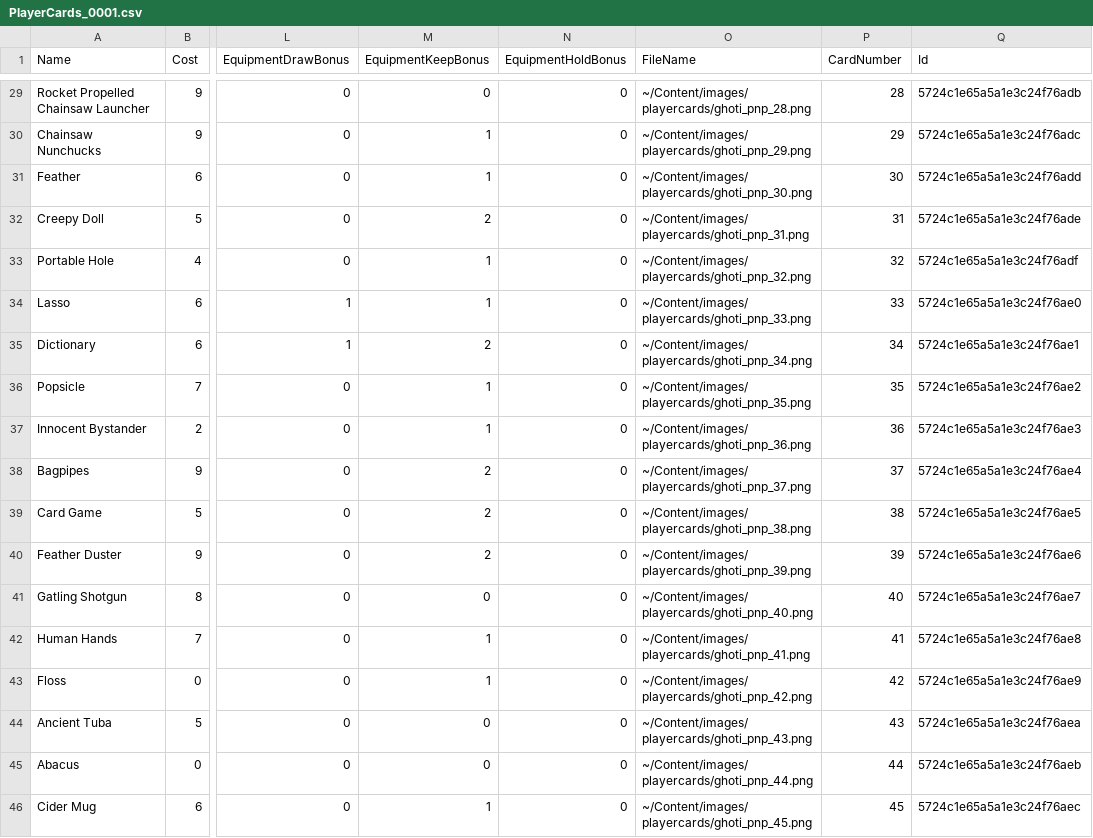
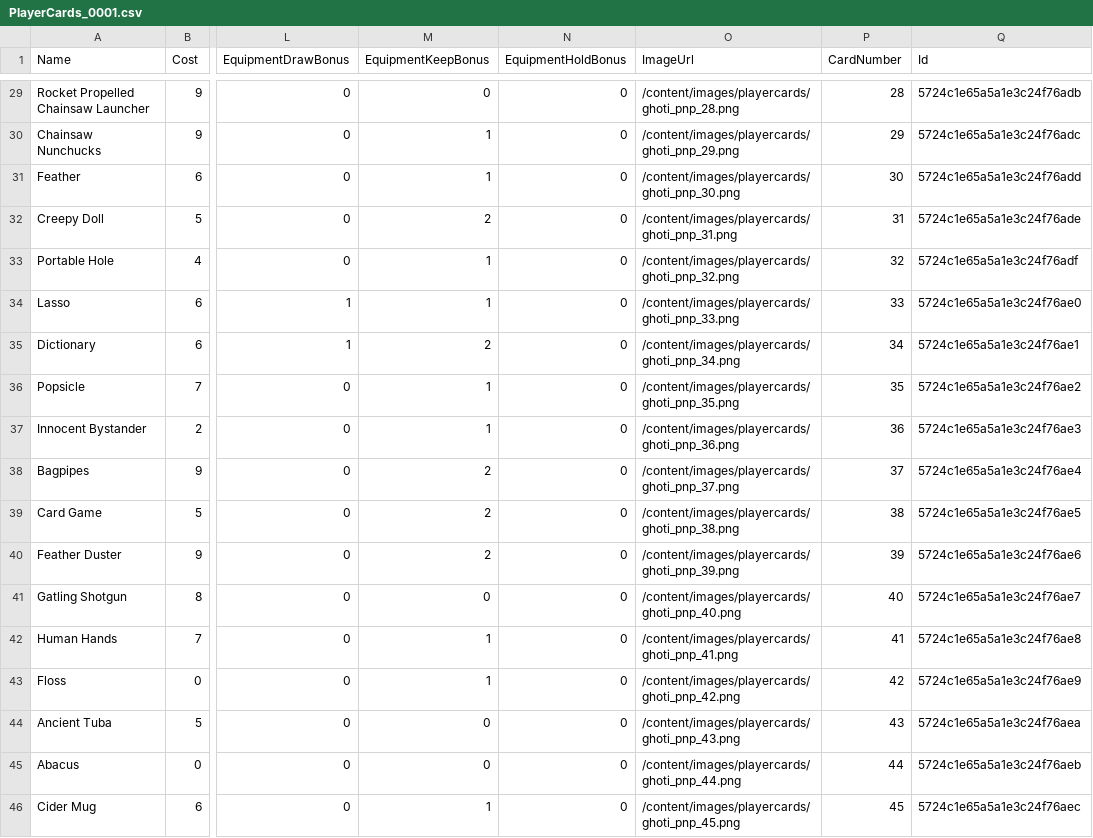
Before and after one commit to chucklyfun/GhotiWeb, a CSV file: Ghoti.Web/Data/PlayerCards_0001.csv, drawn as a sheet; only a part is shown, gaps mark what is left out; the diff covers the shown part only; the diff names each change by its address in the sheet, - before the commit and + after, or states it on an @@ line.

```diff
--- a/Ghoti.Web/Data/PlayerCards_0001.csv
+++ b/Ghoti.Web/Data/PlayerCards_0001.csv
-O1: FileName
+O1: ImageUrl
-O29 (ImageUrl): ~/Content/images/playercards/ghoti_pnp_28.png
+O29 (ImageUrl): /content/images/playercards/ghoti_pnp_28.png
-O30 (ImageUrl): ~/Content/images/playercards/ghoti_pnp_29.png
+O30 (ImageUrl): /content/images/playercards/ghoti_pnp_29.png
-O31 (ImageUrl): ~/Content/images/playercards/ghoti_pnp_30.png
+O31 (ImageUrl): /content/images/playercards/ghoti_pnp_30.png
-O32 (ImageUrl): ~/Content/images/playercards/ghoti_pnp_31.png
+O32 (ImageUrl): /content/images/playercards/ghoti_pnp_31.png
-O33 (ImageUrl): ~/Content/images/playercards/ghoti_pnp_32.png
+O33 (ImageUrl): /content/images/playercards/ghoti_pnp_32.png
-O34 (ImageUrl): ~/Content/images/playercards/ghoti_pnp_33.png
+O34 (ImageUrl): /content/images/playercards/ghoti_pnp_33.png
-O35 (ImageUrl): ~/Content/images/playercards/ghoti_pnp_34.png
+O35 (ImageUrl): /content/images/playercards/ghoti_pnp_34.png
-O36 (ImageUrl): ~/Content/images/playercards/ghoti_pnp_35.png
+O36 (ImageUrl): /content/images/playercards/ghoti_pnp_35.png
-O37 (ImageUrl): ~/Content/images/playercards/ghoti_pnp_36.png
+O37 (ImageUrl): /content/images/playercards/ghoti_pnp_36.png
-O38 (ImageUrl): ~/Content/images/playercards/ghoti_pnp_37.png
+O38 (ImageUrl): /content/images/playercards/ghoti_pnp_37.png
-O39 (ImageUrl): ~/Content/images/playercards/ghoti_pnp_38.png
+O39 (ImageUrl): /content/images/playercards/ghoti_pnp_38.png
-O40 (ImageUrl): ~/Content/images/playercards/ghoti_pnp_39.png
+O40 (ImageUrl): /content/images/playercards/ghoti_pnp_39.png
-O41 (ImageUrl): ~/Content/images/playercards/ghoti_pnp_40.png
+O41 (ImageUrl): /content/images/playercards/ghoti_pnp_40.png
-O42 (ImageUrl): ~/Content/images/playercards/ghoti_pnp_41.png
+O42 (ImageUrl): /content/images/playercards/ghoti_pnp_41.png
-O43 (ImageUrl): ~/Content/images/playercards/ghoti_pnp_42.png
+O43 (ImageUrl): /content/images/playercards/ghoti_pnp_42.png
-O44 (ImageUrl): ~/Content/images/playercards/ghoti_pnp_43.png
+O44 (ImageUrl): /content/images/playercards/ghoti_pnp_43.png
-O45 (ImageUrl): ~/Content/images/playercards/ghoti_pnp_44.png
+O45 (ImageUrl): /content/images/playercards/ghoti_pnp_44.png
-O46 (ImageUrl): ~/Content/images/playercards/ghoti_pnp_45.png
+O46 (ImageUrl): /content/images/playercards/ghoti_pnp_45.png
```
Also changed, not shown: 27 edited cells elsewhere in this file, 34 other files.
